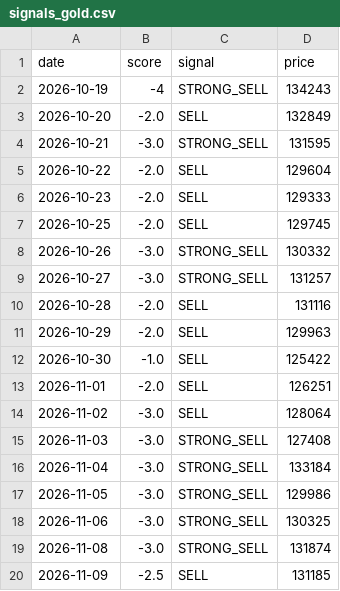
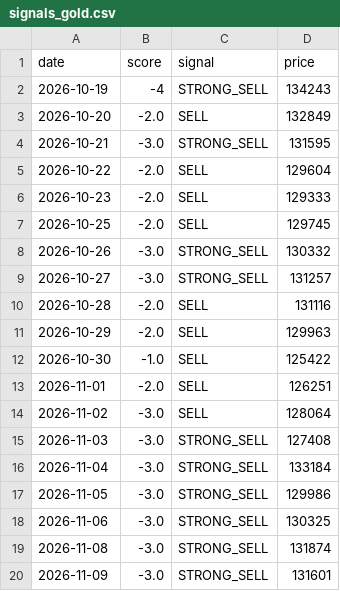
Before and after one commit to Sravankumartangudu/dharalu, a CSV file: data/signals_gold.csv, drawn as a sheet.

Commit message:
data: 2026-11-09 17:18 IST - gold call SELL -> STRONG_SELL

```diff
--- a/data/signals_gold.csv
+++ b/data/signals_gold.csv
@@ -19,2 +19,2 @@ date,score,signal,price
 2026-11-08,-3.0,STRONG_SELL,131874
-2026-11-09,-2.5,SELL,131185
+2026-11-09,-3.0,STRONG_SELL,131601
```
Also changed, not shown: data/metals/gold.csv, data/metals/platinum.csv, 10 other files.
